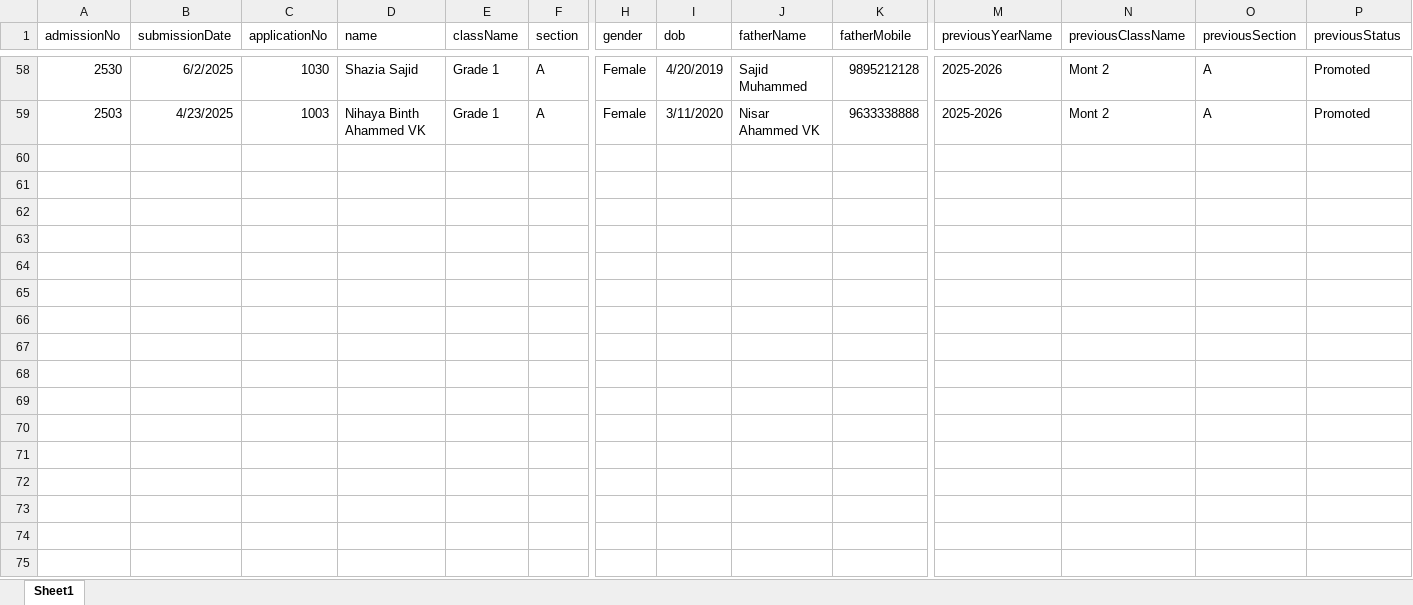
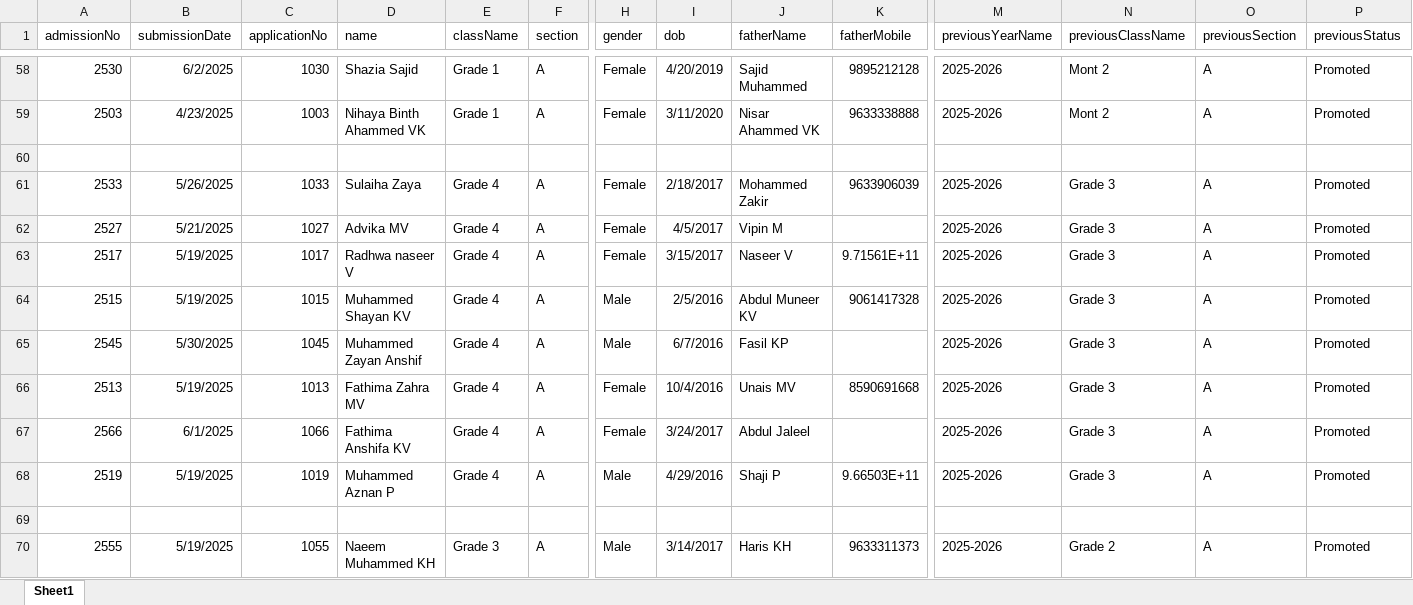
Before and after one commit to vineethjayadevan/school-management, an Excel workbook: server/scripts/students-template-2.xlsx, sheet Sheet1, drawn as a sheet; only a part is shown, gaps mark what is left out; values as stored, in another font and other column widths than the file's, no borders; rows hold the shown columns only; the diff names each change by its address in the sheet, - before the commit and + after, or states it on an @@ line.

Commit message:
Update student entry template with new records

```diff
--- a/server/scripts/students-template-2.xlsx (sheet Sheet1)
+++ b/server/scripts/students-template-2.xlsx (sheet Sheet1)
+row 60: (empty)
+row 61: 2533 | 5/26/2025 | 1033 | Sulaiha Zaya | Grade 4 | A | Female | 2/18/2017 | Mohammed Zakir | 9633906039 | 2025-2026 | Grade 3 | A | Promoted
+row 62: 2527 | 5/21/2025 | 1027 | Advika MV | Grade 4 | A | Female | 4/5/2017 | Vipin M |  | 2025-2026 | Grade 3 | A | Promoted
+row 63: 2517 | 5/19/2025 | 1017 | Radhwa naseer V | Grade 4 | A | Female | 3/15/2017 | Naseer V | 9.71561E+11 | 2025-2026 | Grade 3 | A | Promoted
+row 64: 2515 | 5/19/2025 | 1015 | Muhammed Shayan KV | Grade 4 | A | Male | 2/5/2016 | Abdul Muneer KV | 9061417328 | 2025-2026 | Grade 3 | A | Promoted
+row 65: 2545 | 5/30/2025 | 1045 | Muhammed Zayan Anshif | Grade 4 | A | Male | 6/7/2016 | Fasil KP |  | 2025-2026 | Grade 3 | A | Promoted
+row 66: 2513 | 5/19/2025 | 1013 | Fathima Zahra MV | Grade 4 | A | Female | 10/4/2016 | Unais MV | 8590691668 | 2025-2026 | Grade 3 | A | Promoted
+row 67: 2566 | 6/1/2025 | 1066 | Fathima Anshifa KV | Grade 4 | A | Female | 3/24/2017 | Abdul Jaleel |  | 2025-2026 | Grade 3 | A | Promoted
+row 68: 2519 | 5/19/2025 | 1019 | Muhammed Aznan P | Grade 4 | A | Male | 4/29/2016 | Shaji P | 9.66503E+11 | 2025-2026 | Grade 3 | A | Promoted
+row 69: (empty)
+row 70: 2555 | 5/19/2025 | 1055 | Naeem Muhammed KH | Grade 3 | A | Male | 3/14/2017 | Haris KH | 9633311373 | 2025-2026 | Grade 2 | A | Promoted
```
